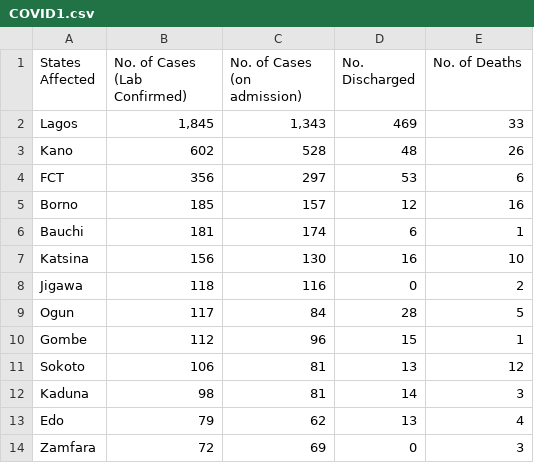
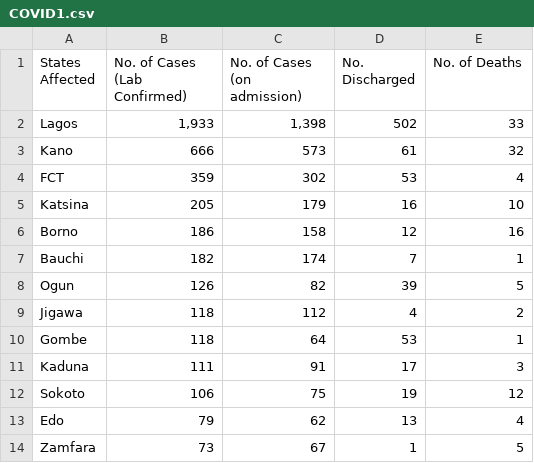
Before and after one commit to Pydare/Dataset-For-COVID-19-Nigeria, a CSV file: Dataset-For-COVID-19-Nigeria/COVID1.csv, drawn as a sheet; only a part is shown; the diff covers the shown part only.

```diff
--- a/Dataset-For-COVID-19-Nigeria/COVID1.csv
+++ b/Dataset-For-COVID-19-Nigeria/COVID1.csv
@@ -1,14 +1,14 @@
 States Affected,No. of Cases (Lab Confirmed),No. of Cases (on admission),No. Discharged,No. of Deaths
-Lagos,"1,845","1,343",469,33
-Kano,602,528,48,26
-FCT,356,297,53,6
-Borno,185,157,12,16
-Bauchi,181,174,6,1
-Katsina,156,130,16,10
-Jigawa,118,116,0,2
-Ogun,117,84,28,5
-Gombe,112,96,15,1
-Sokoto,106,81,13,12
-Kaduna,98,81,14,3
+Lagos,"1,933","1,398",502,33
+Kano,666,573,61,32
+FCT,359,302,53,4
+Katsina,205,179,16,10
+Borno,186,158,12,16
+Bauchi,182,174,7,1
+Ogun,126,82,39,5
+Jigawa,118,112,4,2
+Gombe,118,64,53,1
+Kaduna,111,91,17,3
+Sokoto,106,75,19,12
 Edo,79,62,13,4
-Zamfara,72,69,0,3
+Zamfara,73,67,1,5
```
Also changed, not shown: 2 added rows, 2 removed rows and 10 edited cells elsewhere in this file, 2 other files.
